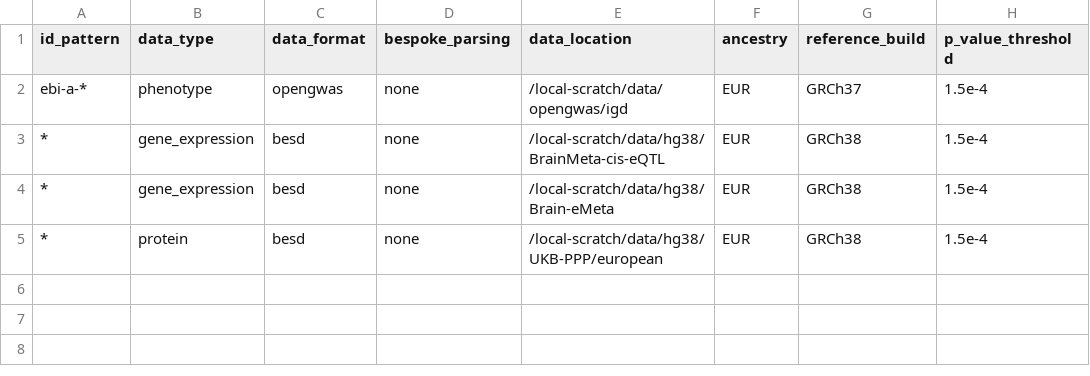
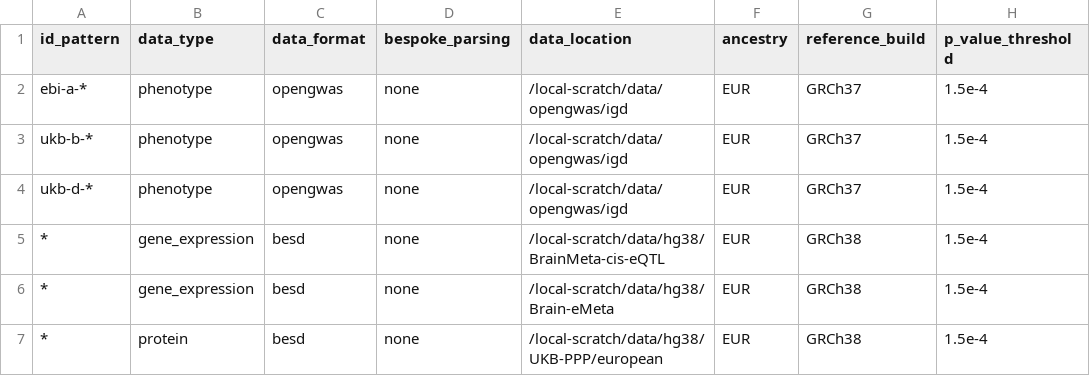
Before and after one commit to MRCIEU/genotype-phenotype-map, a CSV file: pipeline_steps/data/study_list.csv, drawn as a sheet; the diff names each change by its address in the sheet, - before the commit and + after, or states it on an @@ line.

```diff
--- a/pipeline_steps/data/study_list.csv
+++ b/pipeline_steps/data/study_list.csv
+row 3: ukb-b-* | phenotype | opengwas | none | /local-scratch/data/opengwas/igd | EUR | GRCh37 | 1.5e-4
+row 4: ukb-d-* | phenotype | opengwas | none | /local-scratch/data/opengwas/igd | EUR | GRCh37 | 1.5e-4
```
Also changed, not shown: pipeline_steps/data/ignore_studies.tsv, 5 other files.
